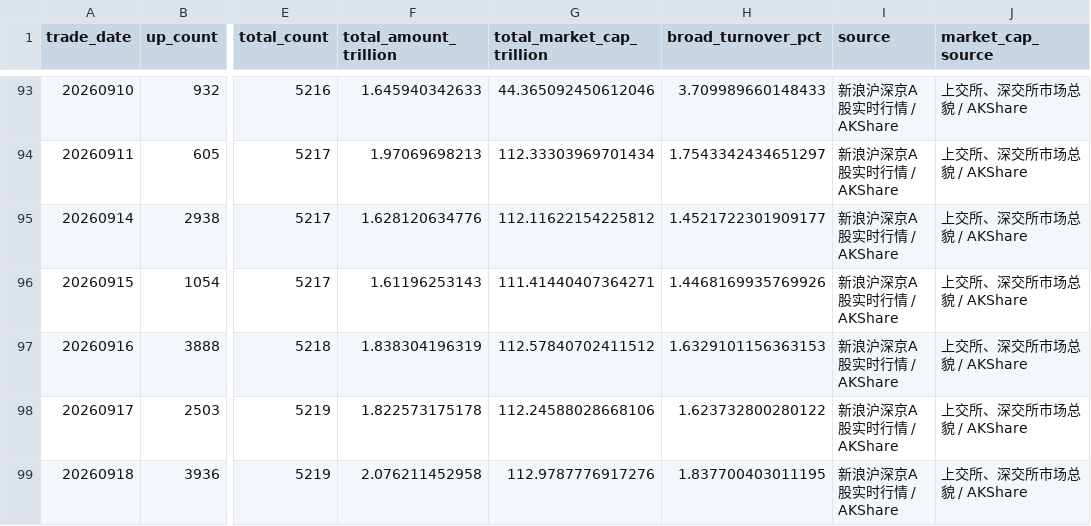
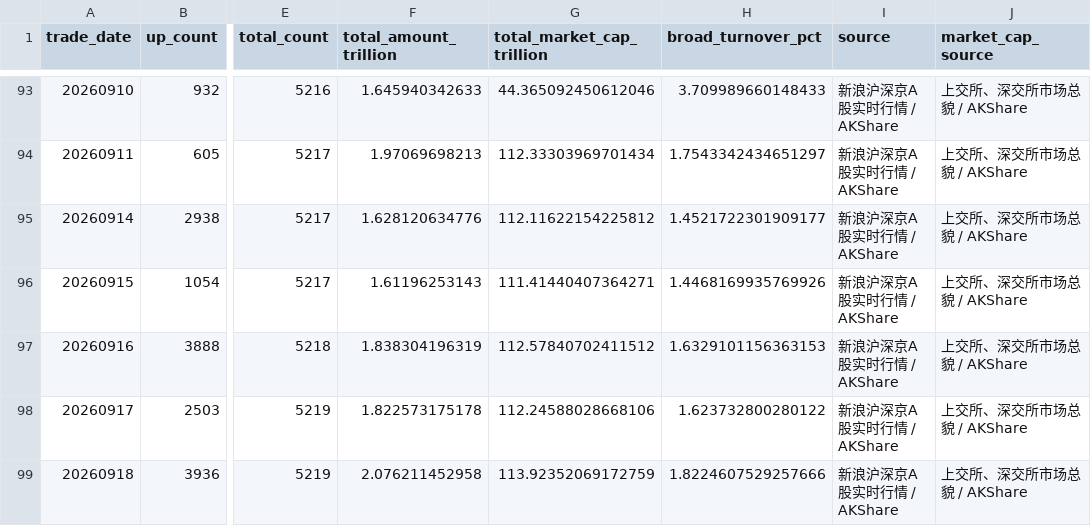
Before and after one commit to yuwxsarah/macroscope-dashboard, a CSV file: data/breadth.csv, drawn as a sheet; only a part is shown, gaps mark what is left out; the diff names each change by its address in the sheet, - before the commit and + after, or states it on an @@ line.

```diff
--- a/data/breadth.csv
+++ b/data/breadth.csv
-G99 (total_market_cap_trillion): 112.9787776917276
+G99 (total_market_cap_trillion): 113.92352069172759
-H99 (broad_turnover_pct): 1.837700403011195
+H99 (broad_turnover_pct): 1.8224607529257666
```
Also changed, not shown: data/deviation.csv, data/leverage.csv, 10 other files.
